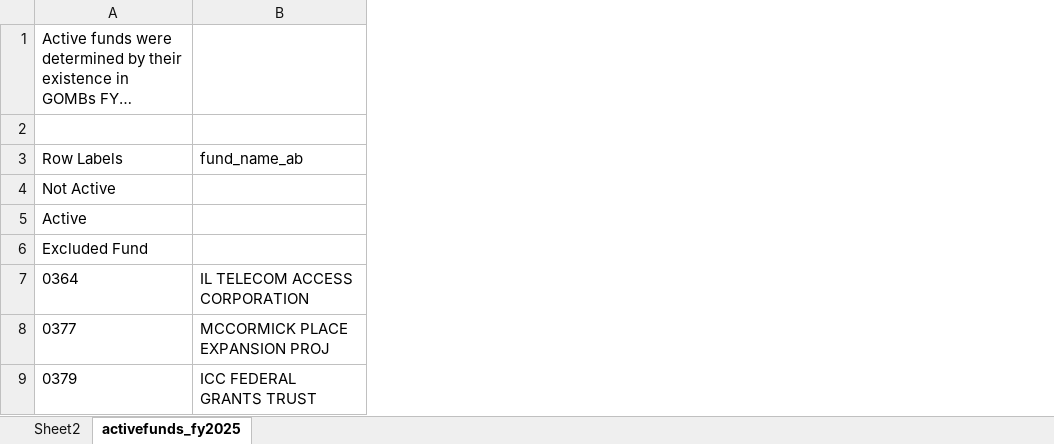
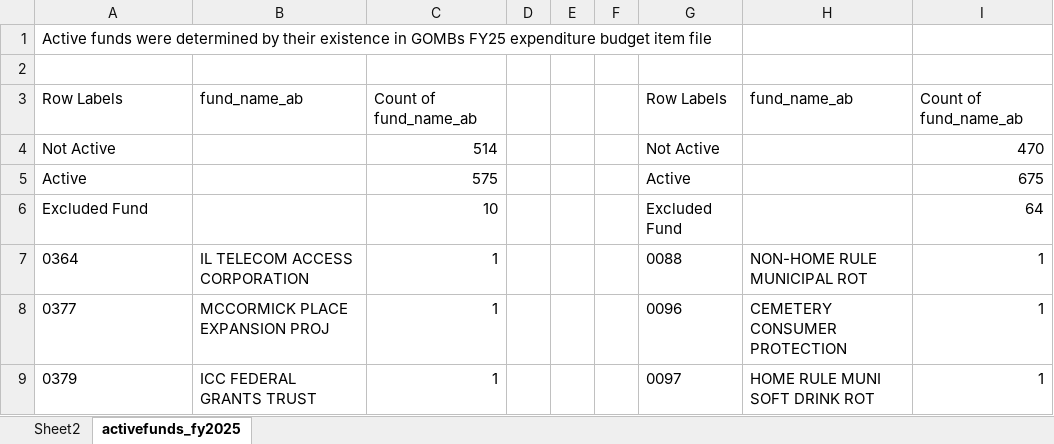
Before and after one commit to igpa-uillinois/Fiscal-Futures, an Excel workbook: inputs/funds_ab_in.xlsx, sheet activefunds_fy2025, drawn as a sheet; only a part is shown; long unchanged cells end in …; values as stored, in another font and other column widths than the file's, no borders; the diff covers the shown part only; the diff names each change by its address in the sheet, - before the commit and + after, or states it on an @@ line.

Commit message:
updated fund type for funds that were inconsistent with Facts on Funds document

```diff
--- a/inputs/funds_ab_in.xlsx (sheet activefunds_fy2025)
+++ b/inputs/funds_ab_in.xlsx (sheet activefunds_fy2025)
+column C, rows 3-9: Count of fund_name_ab | 514 | 575 | 10 | 1 | 1 | 1
+column D, empty
+column E, empty
+column F, empty
+column G, rows 3-9: Row Labels | Not Active | Active | Excluded Fund | 0088 | 0096 | 0097
+column H, rows 3-9: fund_name_ab |  |  |  | NON-HOME RULE MUNICIPAL ROT | CEMETERY CONSUMER PROTECTION | HOME RULE MUNI SOFT DRINK ROT
+column I, rows 3-9: Count of fund_name_ab | 470 | 675 | 64 | 1 | 1 | 1
```
Also changed, not shown: 40 added rows and 3 removed rows elsewhere in this sheet, sheet Sheet2.
